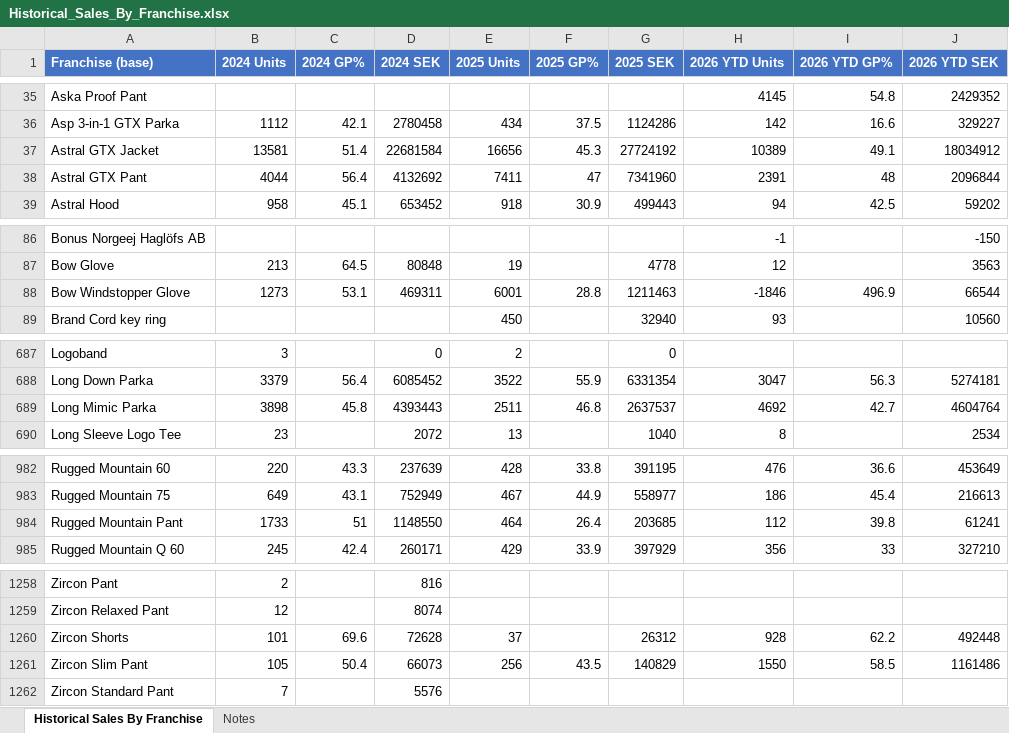
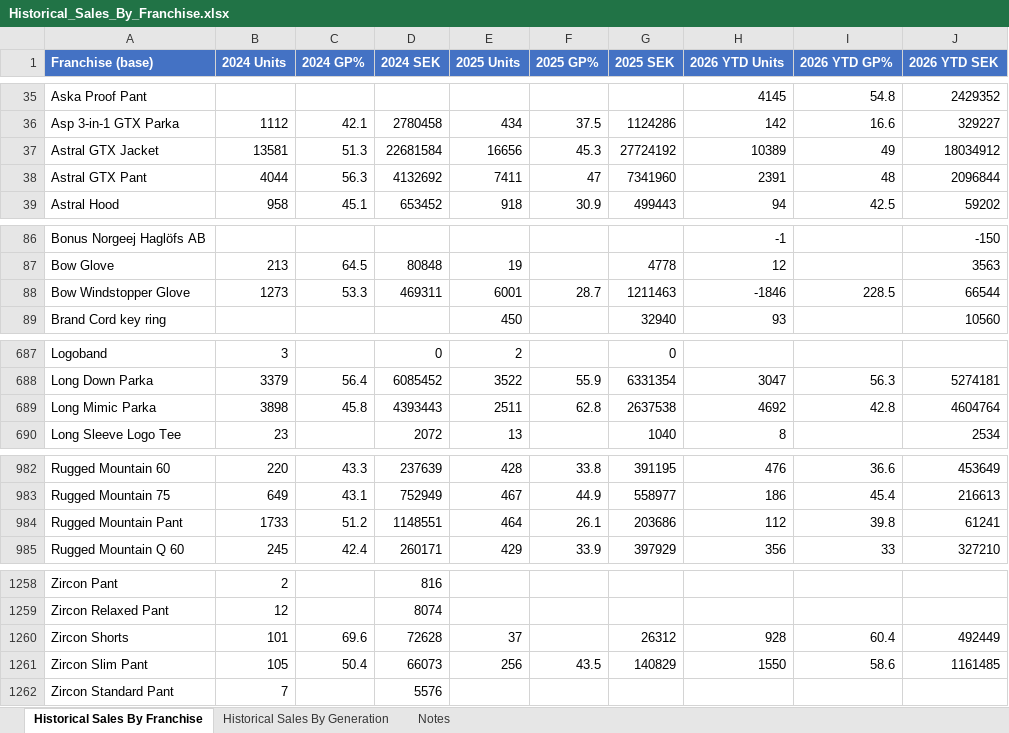
Before and after one commit to surflongboard/project_bob, an Excel workbook: data/range_review/outputs/Historical_Sales_By_Franchise.xlsx, sheet Historical Sales By Franchise, drawn as a sheet; only a part is shown, gaps mark what is left out; values as stored, in another font and other column widths than the file's, no borders; the diff covers the shown part only; the diff names each change by its address in the sheet, - before the commit and + after, or states it on an @@ line.

```diff
--- a/data/range_review/outputs/Historical_Sales_By_Franchise.xlsx (sheet Historical Sales By Franchise)
+++ b/data/range_review/outputs/Historical_Sales_By_Franchise.xlsx (sheet Historical Sales By Franchise)
+sheet tab: Historical Sales By Generation
-C37 (2024 GP%): 51.4
+C37 (2024 GP%): 51.3
-I37 (2026 YTD GP%): 49.1
+I37 (2026 YTD GP%): 49
-C38 (2024 GP%): 56.4
+C38 (2024 GP%): 56.3
-C88 (2024 GP%): 53.1
+C88 (2024 GP%): 53.3
-F88 (2025 GP%): 28.8
+F88 (2025 GP%): 28.7
-I88 (2026 YTD GP%): 496.9
+I88 (2026 YTD GP%): 228.5
-F689 (2025 GP%): 46.8
+F689 (2025 GP%): 62.8
-G689 (2025 SEK): 2637537
+G689 (2025 SEK): 2637538
-I689 (2026 YTD GP%): 42.7
+I689 (2026 YTD GP%): 42.8
-C984 (2024 GP%): 51
+C984 (2024 GP%): 51.2
-D984 (2024 SEK): 1148550
+D984 (2024 SEK): 1148551
-F984 (2025 GP%): 26.4
+F984 (2025 GP%): 26.1
-G984 (2025 SEK): 203685
+G984 (2025 SEK): 203686
-I1260 (2026 YTD GP%): 62.2
+I1260 (2026 YTD GP%): 60.4
-J1260 (2026 YTD SEK): 492448
+J1260 (2026 YTD SEK): 492449
-I1261 (2026 YTD GP%): 58.5
+I1261 (2026 YTD GP%): 58.6
-J1261 (2026 YTD SEK): 1161486
+J1261 (2026 YTD SEK): 1161485
```
Also changed, not shown: 64 edited cells elsewhere in this sheet, sheet Notes, 6 other files.
